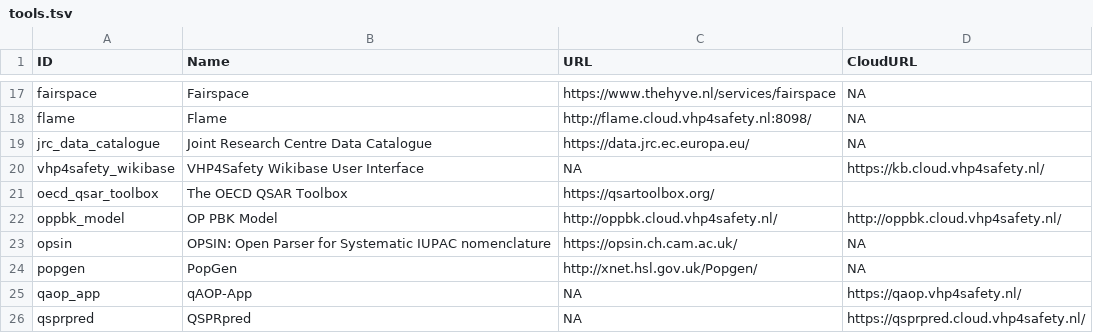
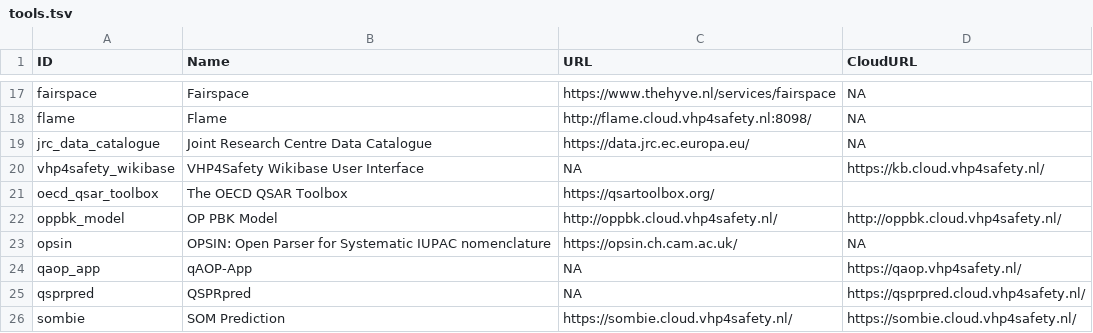
Before and after one commit to VHP4Safety/cloud, a TSV file: docs/tools.tsv, drawn as a sheet; only a part is shown, gaps mark what is left out; the shorter side is filled out with more unchanged rows.

```diff
--- a/docs/tools.tsv
+++ b/docs/tools.tsv
@@ -23,3 +23,2 @@ oppbk_model	OP PBK Model	http://oppbk.cloud.vhp4safety.nl/	http://oppbk.cloud.vh
 opsin	OPSIN: Open Parser for Systematic IUPAC nomenclature	https://opsin.ch.cam.ac.uk/	NA
-popgen	PopGen	http://xnet.hsl.gov.uk/Popgen/	NA
 qaop_app	qAOP-App	NA	https://qaop.vhp4safety.nl/
```
Also changed, not shown: 3 other files.
